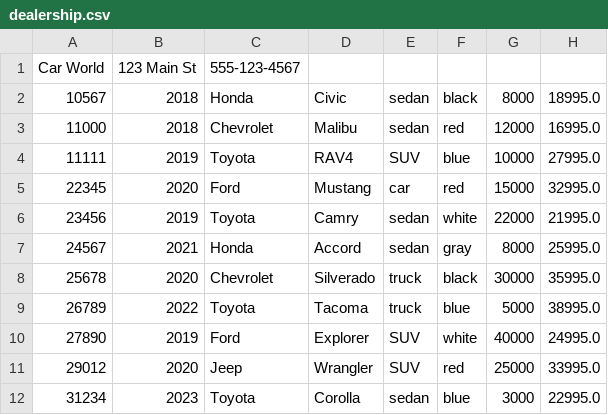
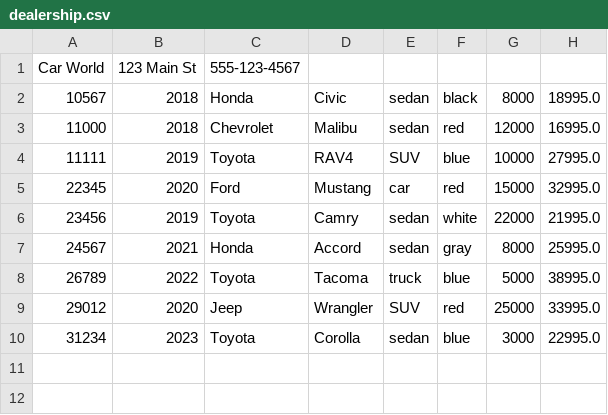
Before and after one commit to christian-nieves/adv-dealership-project, a CSV file: dealership.csv, drawn as a sheet.

```diff
--- a/dealership.csv
+++ b/dealership.csv
@@ -7,5 +7,3 @@ Car World|123 Main St|555-123-4567
 24567|2021|Honda|Accord|sedan|gray|8000|25995.0
-25678|2020|Chevrolet|Silverado|truck|black|30000|35995.0
 26789|2022|Toyota|Tacoma|truck|blue|5000|38995.0
-27890|2019|Ford|Explorer|SUV|white|40000|24995.0
 29012|2020|Jeep|Wrangler|SUV|red|25000|33995.0
```
Also changed, not shown: contracts.csv, 15 other files.
